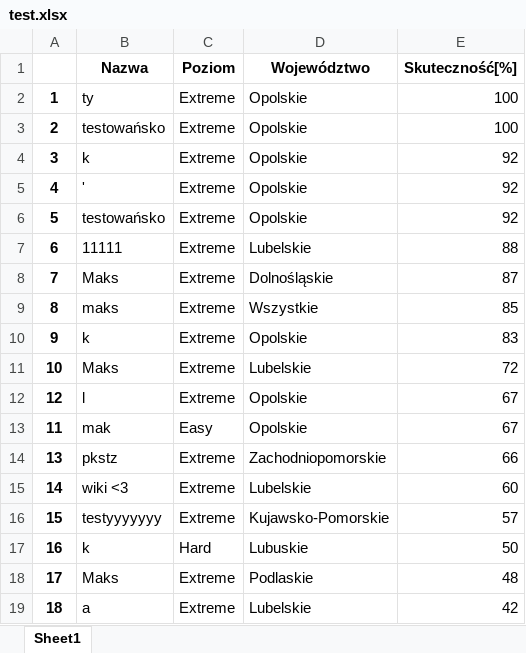
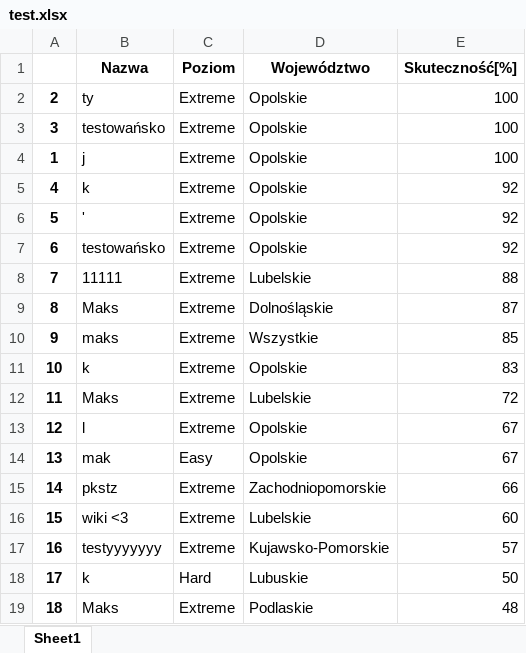
Before and after one commit to Maks1232/RegistrationsGUI, an Excel workbook: test.xlsx, sheet Sheet1, drawn as a sheet; only a part is shown; values as stored, in another font and other column widths than the file's, no borders; removed rows and columns are numbered as before the commit, all else as after; the diff covers the shown part only; the diff names each change by its address in the sheet, - before the commit and + after, or states it on an @@ line.

```diff
--- a/test.xlsx (sheet Sheet1)
+++ b/test.xlsx (sheet Sheet1)
-row 2: 1 | ty | Extreme | Opolskie | 100
-B2 (Nazwa): testowańsko
+B2 (Nazwa): ty
-B3 (Nazwa): k
+B3 (Nazwa): testowańsko
-E3 (Skuteczność[%]): 92
+E3 (Skuteczność[%]): 100
+row 4: 1 | j | Extreme | Opolskie | 100
-B5 (Nazwa): '
+B5 (Nazwa): k
-B6 (Nazwa): testowańsko
+B6 (Nazwa): '
-B7 (Nazwa): 11111
+B7 (Nazwa): testowańsko
-D7 (Województwo): Lubelskie
+D7 (Województwo): Opolskie
-E7 (Skuteczność[%]): 88
+E7 (Skuteczność[%]): 92
-B8 (Nazwa): Maks
+B8 (Nazwa): 11111
-D8 (Województwo): Dolnośląskie
+D8 (Województwo): Lubelskie
-E8 (Skuteczność[%]): 87
+E8 (Skuteczność[%]): 88
-B9 (Nazwa): maks
+B9 (Nazwa): Maks
-D9 (Województwo): Wszystkie
+D9 (Województwo): Dolnośląskie
-E9 (Skuteczność[%]): 85
+E9 (Skuteczność[%]): 87
-B10 (Nazwa): k
+B10 (Nazwa): maks
-D10 (Województwo): Opolskie
+D10 (Województwo): Wszystkie
-E10 (Skuteczność[%]): 83
+E10 (Skuteczność[%]): 85
-B11 (Nazwa): Maks
+B11 (Nazwa): k
-D11 (Województwo): Lubelskie
+D11 (Województwo): Opolskie
-E11 (Skuteczność[%]): 72
+E11 (Skuteczność[%]): 83
+row 12: 11 | Maks | Extreme | Lubelskie | 72
-A14: 11
+A14: 13
-A15: 13
+A15: 14
-A16: 14
+A16: 15
-A17: 15
+A17: 16
-A18: 16
+A18: 17
-row 18: 17 | Maks | Extreme | Podlaskie | 48
-B19 (Nazwa): a
+B19 (Nazwa): Maks
-D19 (Województwo): Lubelskie
+D19 (Województwo): Podlaskie
-E19 (Skuteczność[%]): 42
+E19 (Skuteczność[%]): 48
```
Also changed, not shown: 10 added rows, 10 removed rows and 56 edited cells elsewhere in this sheet, 3 other files.
